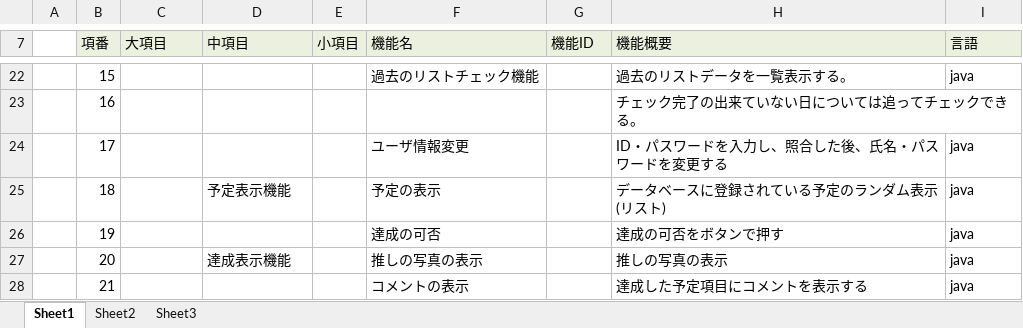
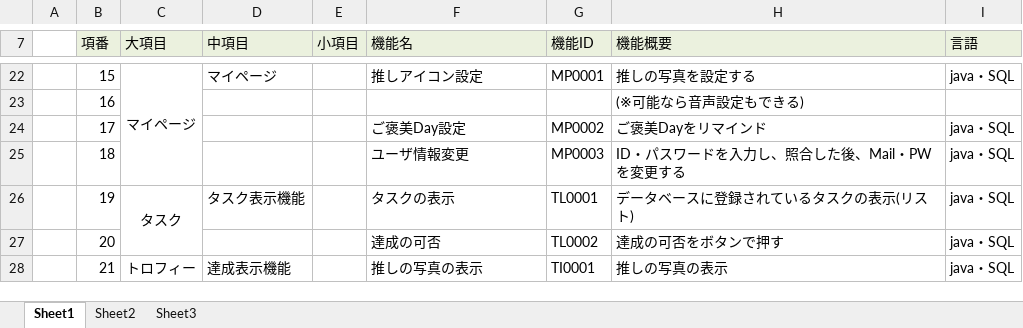
Before and after one commit to dojo2022/B--1, an Excel workbook: doc/04_機能一覧_チーム名_持ちつ持たれつ.xlsx, sheet Sheet1, drawn as a sheet; only a part is shown, gaps mark what is left out; values as stored, in another font and other column widths than the file's, no borders; the diff covers the shown part only; the diff names each change by its address in the sheet, - before the commit and + after, or states it on an @@ line.

```diff
--- a/doc/04_機能一覧_チーム名_持ちつ持たれつ.xlsx (sheet Sheet1)
+++ b/doc/04_機能一覧_チーム名_持ちつ持たれつ.xlsx (sheet Sheet1)
-C22 (大項目): (empty)
+C22 (大項目): マイページ
+C22:C25 merged
-D22 (中項目): (empty)
+D22 (中項目): マイページ
-F22 (機能名): 過去のリストチェック機能
+F22 (機能名): 推しアイコン設定
-G22 (機能ID): (empty)
+G22 (機能ID): MP0001
-H22 (機能概要): 過去のリストデータを一覧表示する。
+H22 (機能概要): 推しの写真を設定する
-I22 (言語): java
+I22 (言語): java・SQL
-H23 (機能概要): チェック完了の出来ていない日については追ってチェックできる。
+H23 (機能概要): (※可能なら音声設定もできる)
-F24 (機能名): ユーザ情報変更
+F24 (機能名): ご褒美Day設定
-G24 (機能ID): (empty)
+G24 (機能ID): MP0002
-H24 (機能概要): ID・パスワードを入力し、照合した後、氏名・パスワードを変更する
+H24 (機能概要): ご褒美Dayをリマインド
-I24:I28 (言語): java
+I24:I28 (言語): java・SQL
-D25 (中項目): 予定表示機能
+D25 (中項目): (empty)
-F25 (機能名): 予定の表示
+F25 (機能名): ユーザ情報変更
-G25 (機能ID): (empty)
+G25 (機能ID): MP0003
-H25 (機能概要): データベースに登録されている予定のランダム表示(リスト)
+H25 (機能概要): ID・パスワードを入力し、照合した後、Mail・PWを変更する
-C26 (大項目): (empty)
+C26 (大項目): タスク
+C26:C27 merged
-D26 (中項目): (empty)
+D26 (中項目): タスク表示機能
-F26 (機能名): 達成の可否
+F26 (機能名): タスクの表示
-G26 (機能ID): (empty)
+G26 (機能ID): TL0001
-H26 (機能概要): 達成の可否をボタンで押す
+H26 (機能概要): データベースに登録されているタスクの表示(リスト)
-D27 (中項目): 達成表示機能
+D27 (中項目): (empty)
-F27 (機能名): 推しの写真の表示
+F27 (機能名): 達成の可否
-G27 (機能ID): (empty)
+G27 (機能ID): TL0002
-H27 (機能概要): 推しの写真の表示
+H27 (機能概要): 達成の可否をボタンで押す
-C28 (大項目): (empty)
+C28 (大項目): トロフィー
+C28:C29 merged
-D28 (中項目): (empty)
+D28 (中項目): 達成表示機能
-F28 (機能名): コメントの表示
+F28 (機能名): 推しの写真の表示
-G28 (機能ID): (empty)
+G28 (機能ID): TI0001
-H28 (機能概要): 達成した予定項目にコメントを表示する
+H28 (機能概要): 推しの写真の表示
```
Also changed, not shown: 7 removed rows, 29 edited cells and merged cells elsewhere in this sheet.
